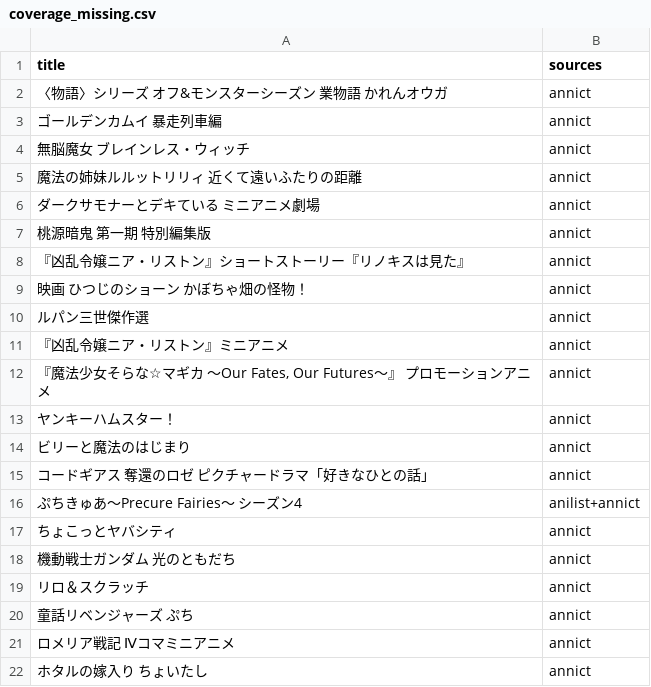
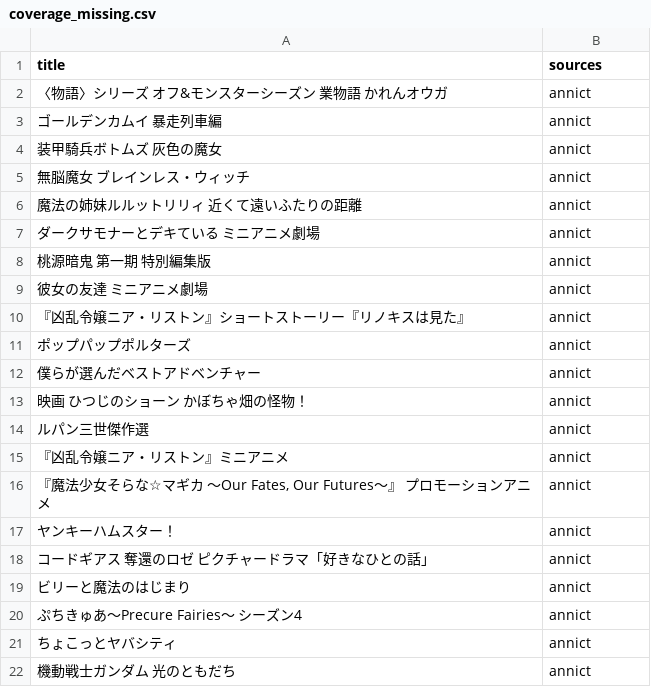
Before and after one commit to keita6321/voice-search-app, a CSV file: coverage_missing.csv, drawn as a sheet; only a part is shown; the shorter side is filled out with more unchanged rows; the diff covers the shown part only.

```diff
--- a/coverage_missing.csv
+++ b/coverage_missing.csv
@@ -3,2 +3,3 @@ title,sources
 ゴールデンカムイ 暴走列車編,annict
+装甲騎兵ボトムズ 灰色の魔女,annict
 無脳魔女 ブレインレス・ウィッチ,annict
@@ -7,3 +8,6 @@ title,sources
 桃源暗鬼 第一期 特別編集版,annict
+彼女の友達 ミニアニメ劇場,annict
 『凶乱令嬢ニア・リストン』ショートストーリー『リノキスは見た』,annict
+ポップパップポルターズ,annict
+僕らが選んだベストアドベンチャー,annict
 映画 ひつじのショーン かぼちゃ畑の怪物！,annict
@@ -13,5 +17,5 @@ title,sources
 ヤンキーハムスター！,annict
+コードギアス 奪還のロゼ ピクチャードラマ「好きなひとの話」,annict
 ビリーと魔法のはじまり,annict
-コードギアス 奪還のロゼ ピクチャードラマ「好きなひとの話」,annict
-ぷちきゅあ～Precure Fairies～ シーズン4,anilist+annict
+ぷちきゅあ～Precure Fairies～ シーズン4,annict
 ちょこっとヤバシティ,annict
```
Also changed, not shown: 2 added rows, 9 removed rows and 10 moved rows elsewhere in this file, readings_todo.csv, 14 other files.
